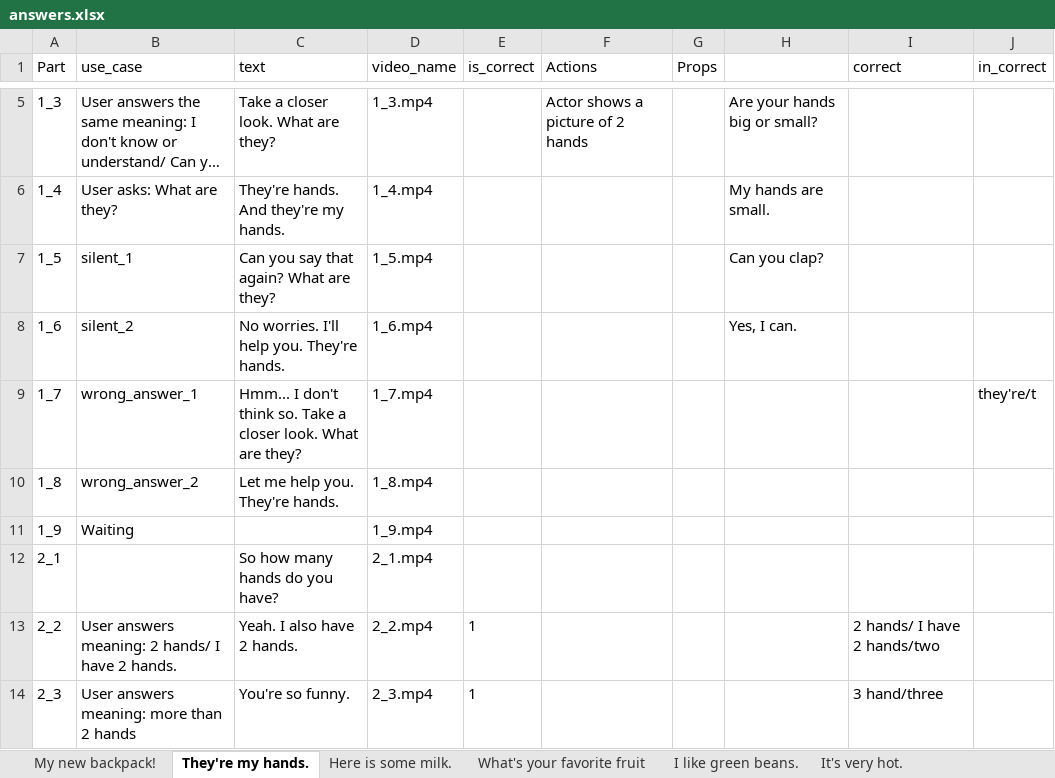
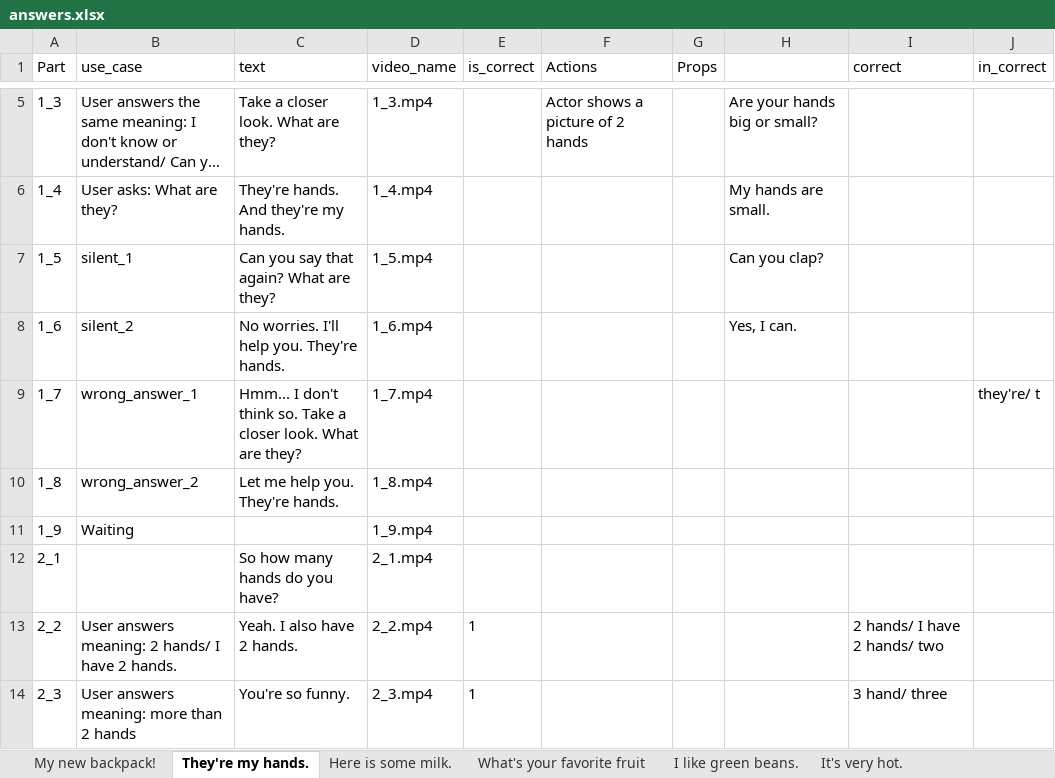
Before and after one commit to lenga44/gen.data.test, an Excel workbook: src/main/java/video/call/data/answers.xlsx, sheet They're my hands., drawn as a sheet; only a part is shown, gaps mark what is left out; long unchanged cells end in …; values as stored, in another font and other column widths than the file's, no borders; the diff covers the shown part only; the diff names each change by its address in the sheet, - before the commit and + after, or states it on an @@ line.

```diff
--- a/src/main/java/video/call/data/answers.xlsx (sheet They're my hands.)
+++ b/src/main/java/video/call/data/answers.xlsx (sheet They're my hands.)
-J9 (in_correct): they're/t
+J9 (in_correct): they're/ t
-I13 (correct): 2 hands/ I have 2 hands/two
+I13 (correct): 2 hands/ I have 2 hands/ two
-I14 (correct): 3 hand/three
+I14 (correct): 3 hand/ three
```
Also changed, not shown: 6 edited cells elsewhere in this sheet, sheet Here is some milk., sheet It's very hot., sheet My new backpack!, sheet This dress is beautiful!, sheet Fruits are good for us., sheet I like green beans., 4 more sheets, src/main/java/video/call/data/topics.xlsx, 5 other files.
